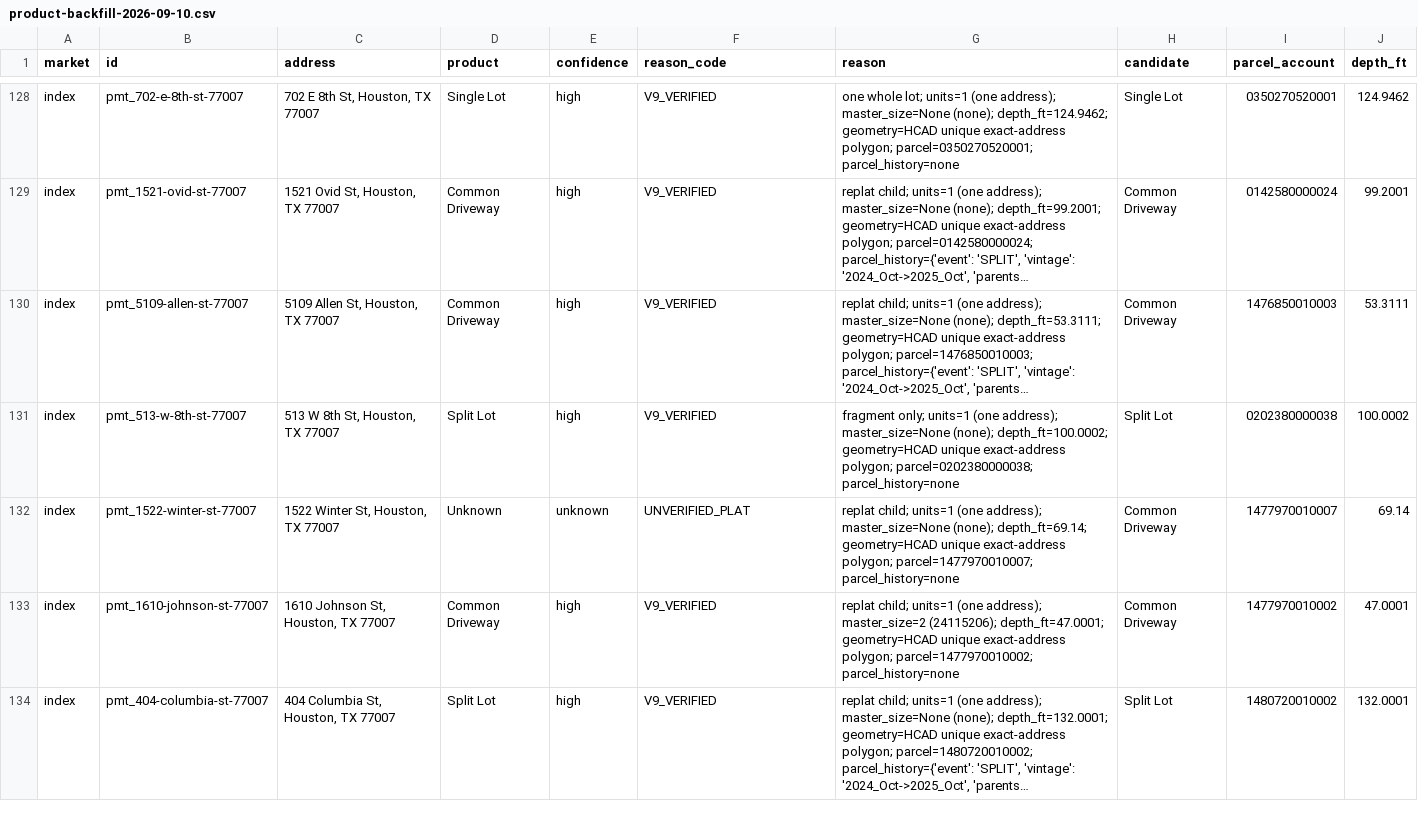
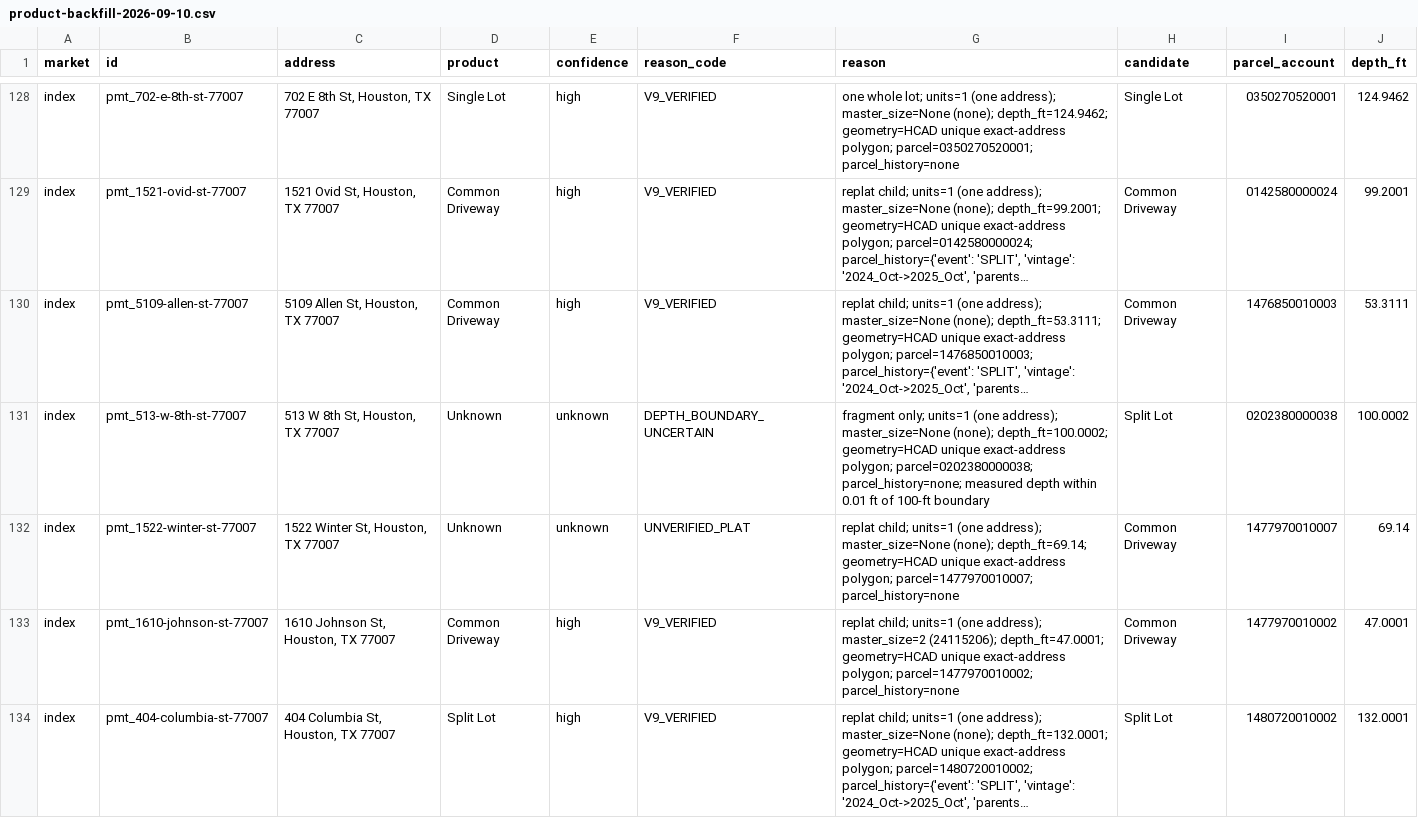
Before and after one commit to tegad123/heights-map, a CSV file: docs/product-backfill-2026-09-10.csv, drawn as a sheet; only a part is shown, gaps mark what is left out; long unchanged cells end in …; the diff covers the shown part only; the diff names each change by its address in the sheet, - before the commit and + after, or states it on an @@ line.

```diff
--- a/docs/product-backfill-2026-09-10.csv
+++ b/docs/product-backfill-2026-09-10.csv
-D131 (product): Split Lot
+D131 (product): Unknown
-E131 (confidence): high
+E131 (confidence): unknown
-F131 (reason_code): V9_VERIFIED
+F131 (reason_code): DEPTH_BOUNDARY_UNCERTAIN
-G131 (reason): …polygon; parcel=0202380000038; parcel_history=none
+G131 (reason): …polygon; parcel=0202380000038; parcel_history=none; measured depth within 0.01 ft of 100-ft boundary
```
Also changed, not shown: 44 edited cells elsewhere in this file, docs/product-conflicts-2026-09-10.csv, 2 other files.
